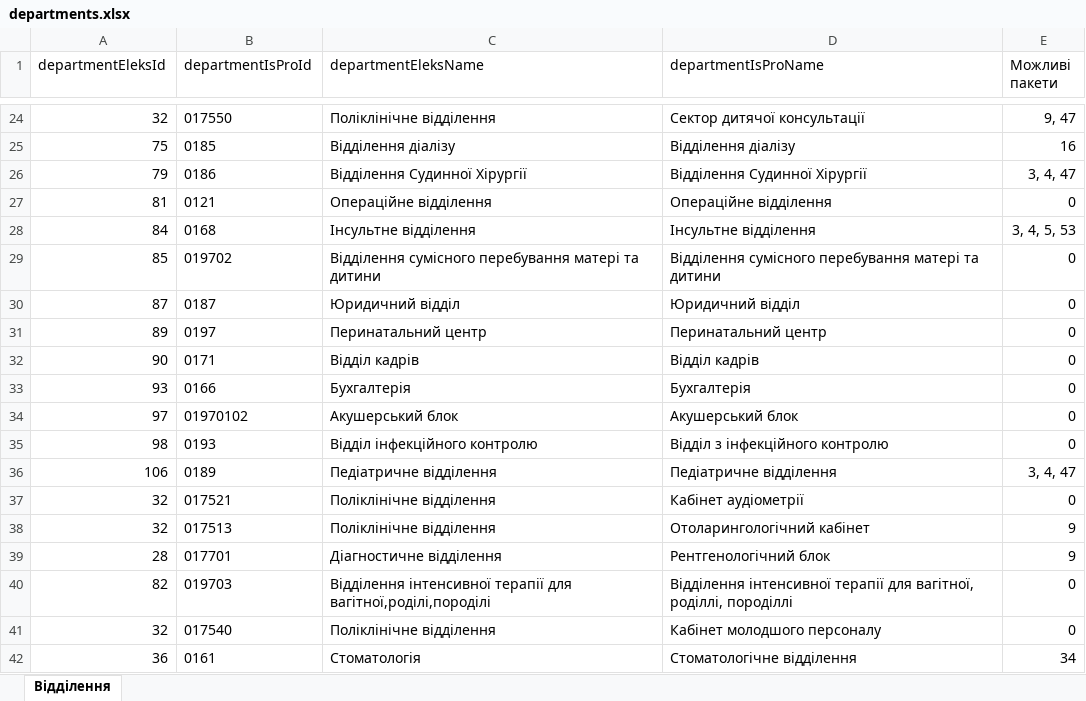
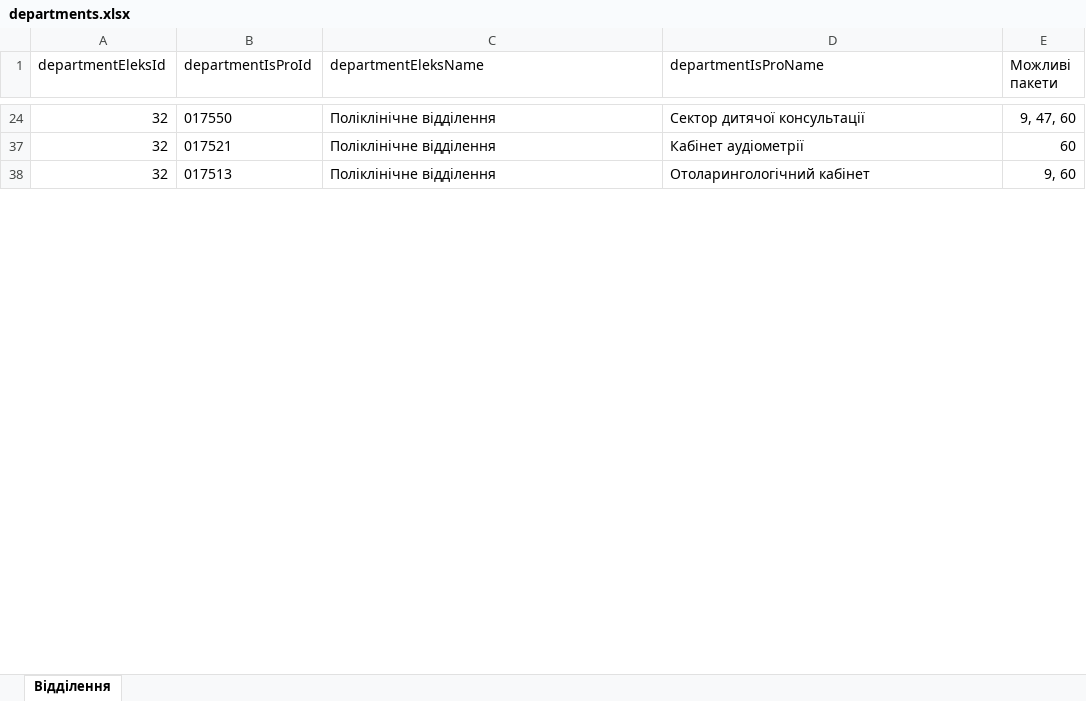
Before and after one commit to vvo12015/med_salary, an Excel workbook: src/main/resources/work-dir/departments.xlsx, sheet Відділення, drawn as a sheet; only a part is shown, gaps mark what is left out; values as stored, in another font and other column widths than the file's, no borders; the diff covers the shown part only; the diff names each change by its address in the sheet, - before the commit and + after, or states it on an @@ line.

```diff
--- a/src/main/resources/work-dir/departments.xlsx (sheet Відділення)
+++ b/src/main/resources/work-dir/departments.xlsx (sheet Відділення)
-E24 (Можливі пакети): 9, 47
+E24 (Можливі пакети): 9, 47, 60
@@ row 25 hidden: 75 | 0185 | Відділення діалізу | Відділення діалізу | 16 @@
@@ row 26 hidden: 79 | 0186 | Відділення Судинної Хірургії | Відділення Судинної Хірургії | 3, 4, 47 @@
@@ row 27 hidden: 81 | 0121 | Операційне відділення | Операційне відділення | 0 @@
@@ row 28 hidden: 84 | 0168 | Інсультне відділення | Інсультне відділення | 3, 4, 5, 53 @@
@@ row 29 hidden: 85 | 019702 | Відділення сумісного перебування матері та дитини | Відділення сумісного перебування матері та дитини | 0 @@
@@ row 30 hidden: 87 | 0187 | Юридичний відділ | Юридичний відділ | 0 @@
@@ row 31 hidden: 89 | 0197 | Перинатальний центр | Перинатальний центр | 0 @@
@@ row 32 hidden: 90 | 0171 | Відділ кадрів | Відділ кадрів | 0 @@
@@ row 33 hidden: 93 | 0166 | Бухгалтерія | Бухгалтерія | 0 @@
@@ row 34 hidden: 97 | 01970102 | Акушерський блок | Акушерський блок | 0 @@
@@ row 35 hidden: 98 | 0193 | Відділ інфекційного контролю | Відділ з інфекційного контролю | 0 @@
@@ row 36 hidden: 106 | 0189 | Педіатричне відділення | Педіатричне відділення | 3, 4, 47 @@
-E37 (Можливі пакети): 0
+E37 (Можливі пакети): 60
-E38 (Можливі пакети): 9
+E38 (Можливі пакети): 9, 60
@@ row 39 hidden: 28 | 017701 | Діагностичне відділення | Рентгенологічний блок | 9 @@
@@ row 40 hidden: 82 | 019703 | Відділення інтенсивної терапії для вагітної,роділі,породілі | Відділення інтенсивної терапії для вагітної, роділлі, породіллі | 0 @@
@@ row 41 hidden: 32 | 017540 | Поліклінічне відділення | Кабінет молодшого персоналу | 0 @@
@@ row 42 hidden: 36 | 0161 | Стоматологія | Стоматологічне відділення | 34 @@
```
Also changed, not shown: 88 hidden or unhidden rows and 8 edited cells elsewhere in this sheet, src/main/resources/work-dir/stafflist.xlsx, src/main/resources/work-dir/time_sheet.xlsx, 9 other files.
